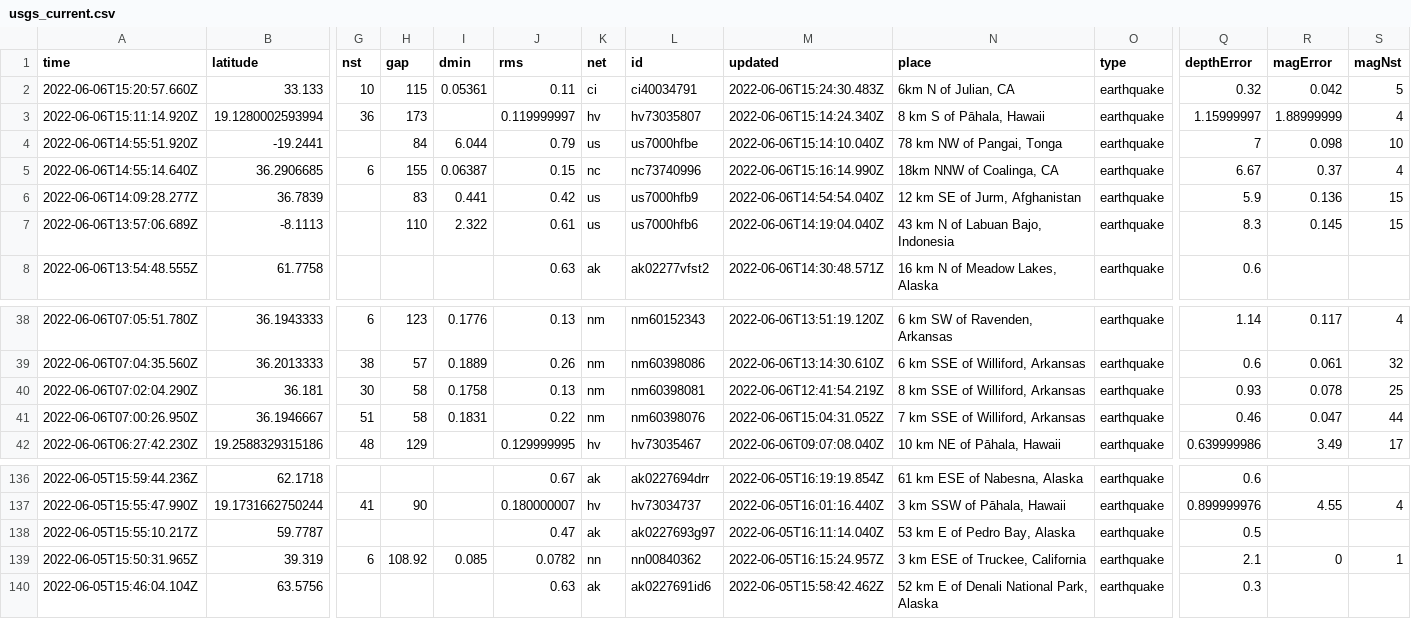
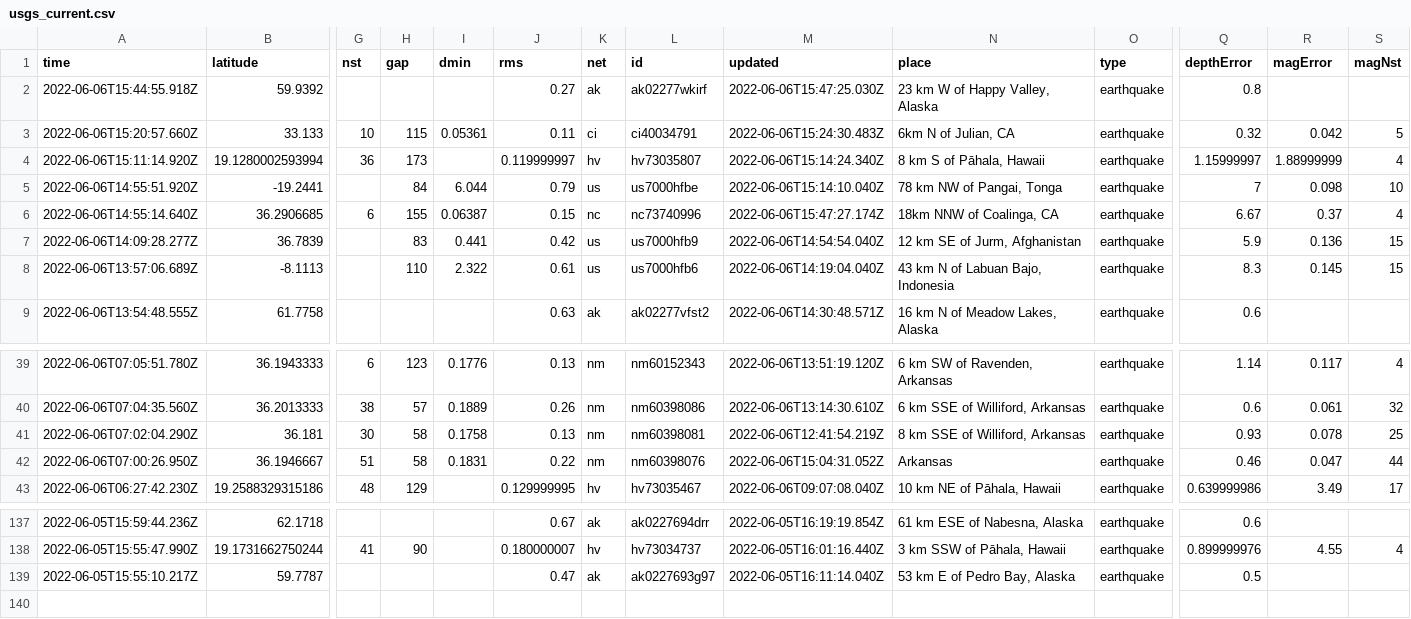
Before and after one commit to lizmurray3/my-data-robot, a CSV file: usgs_current.csv, drawn as a sheet; only a part is shown, gaps mark what is left out; removed rows and columns are numbered as before the commit, all else as after; rows hold the shown columns only; the diff names each change by its address in the sheet, - before the commit and + after, or states it on an @@ line.

```diff
--- a/usgs_current.csv
+++ b/usgs_current.csv
+row 2: 2022-06-06T15:44:55.918Z | 59.9392 |  |  |  | 0.27 | ak | ak02277wkirf | 2022-06-06T15:47:25.030Z | 23 km W of Happy Valley, Alaska | earthquake | 0.8
-M6 (updated): 2022-06-06T15:16:14.990Z
+M6 (updated): 2022-06-06T15:47:27.174Z
-N42 (place): 7 km SSE of Williford, Arkansas
+N42 (place): Arkansas
-row 139: 2022-06-05T15:50:31.965Z | 39.319 | 6 | 108.92 | 0.085 | 0.0782 | nn | nn00840362 | 2022-06-05T16:15:24.957Z | 3 km ESE of Truckee, California | earthquake | 2.1 | 0 | 1
-row 140: 2022-06-05T15:46:04.104Z | 63.5756 |  |  |  | 0.63 | ak | ak0227691id6 | 2022-06-05T15:58:42.462Z | 52 km E of Denali National Park, Alaska | earthquake | 0.3
```
